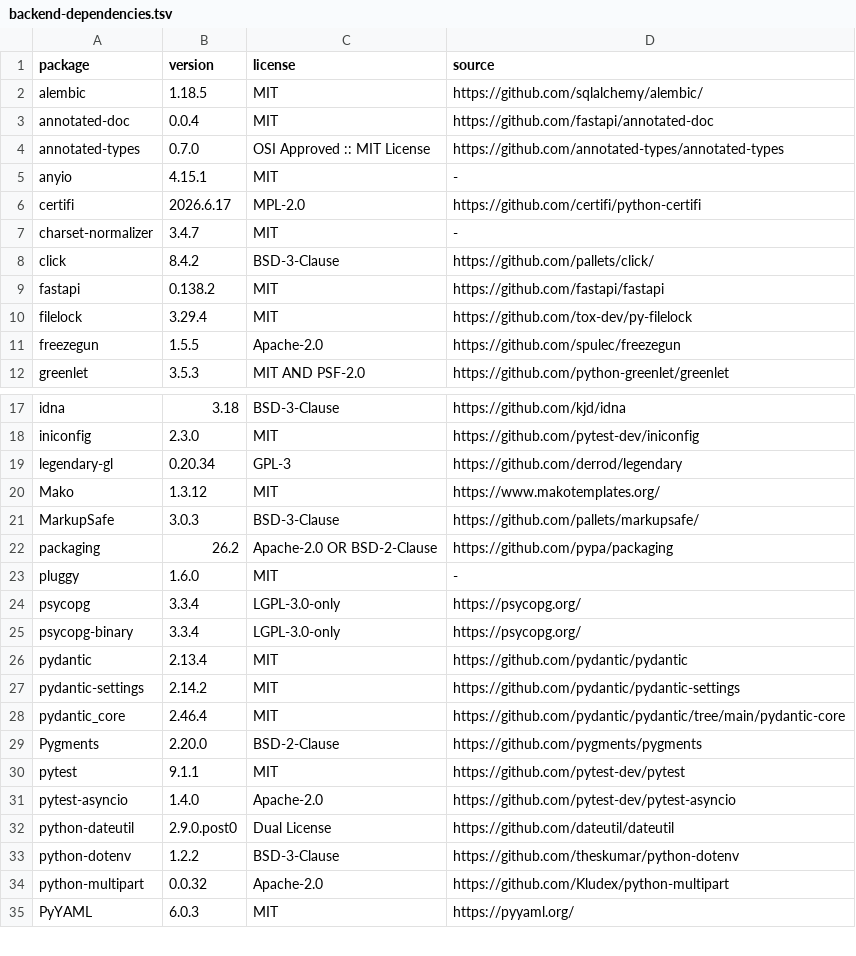
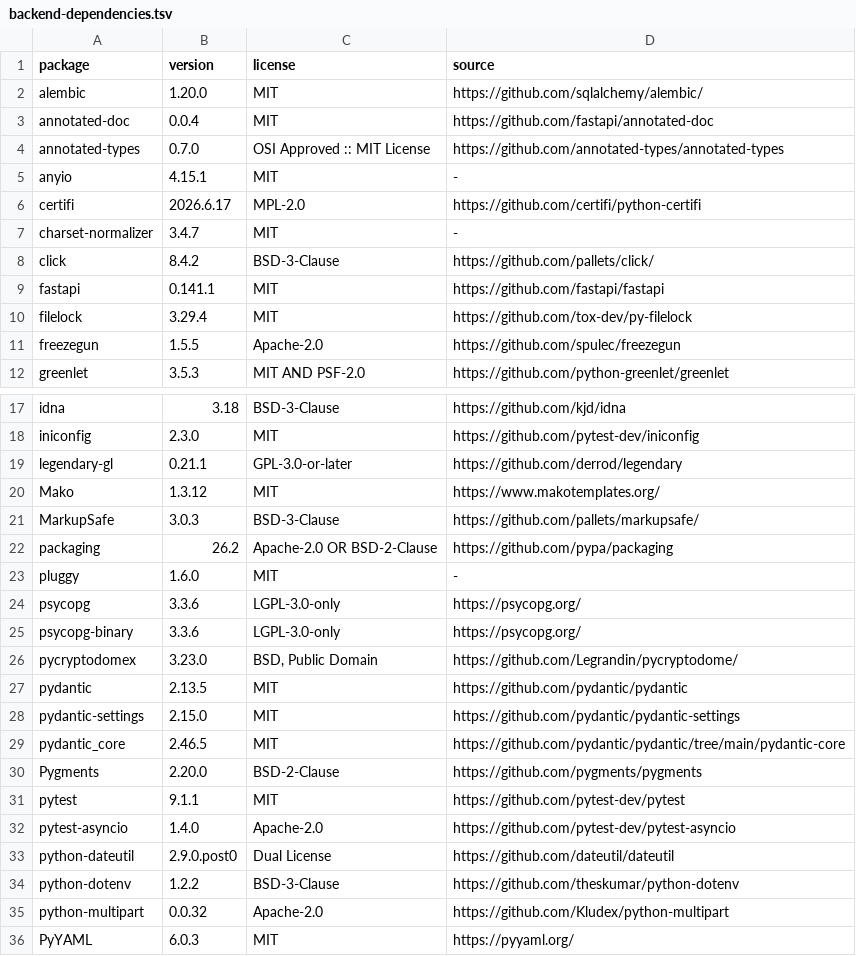
Before and after one commit to Ascendor/mutual-games-finder-for-lanparties, a TSV file: LICENSES/backend-dependencies.tsv, drawn as a sheet; only a part is shown, gaps mark what is left out; the diff covers the shown part only.

```diff
--- a/LICENSES/backend-dependencies.tsv
+++ b/LICENSES/backend-dependencies.tsv
@@ -1,3 +1,3 @@
 package	version	license	source
-alembic	1.18.5	MIT	https://github.com/sqlalchemy/alembic/
+alembic	1.20.0	MIT	https://github.com/sqlalchemy/alembic/
 annotated-doc	0.0.4	MIT	https://github.com/fastapi/annotated-doc
@@ -8,3 +8,3 @@ charset-normalizer	3.4.7	MIT	-
 click	8.4.2	BSD-3-Clause	https://github.com/pallets/click/
-fastapi	0.138.2	MIT	https://github.com/fastapi/fastapi
+fastapi	0.141.1	MIT	https://github.com/fastapi/fastapi
 filelock	3.29.4	MIT	https://github.com/tox-dev/py-filelock
@@ -18,3 +18,3 @@ idna	3.18	BSD-3-Clause	https://github.com/kjd/idna
 iniconfig	2.3.0	MIT	https://github.com/pytest-dev/iniconfig
-legendary-gl	0.20.34	GPL-3	https://github.com/derrod/legendary
+legendary-gl	0.21.1	GPL-3.0-or-later	https://github.com/derrod/legendary
 Mako	1.3.12	MIT	https://www.makotemplates.org/
@@ -23,7 +23,8 @@ packaging	26.2	Apache-2.0 OR BSD-2-Clause	https://github.com/pypa/packaging
 pluggy	1.6.0	MIT	-
-psycopg	3.3.4	LGPL-3.0-only	https://psycopg.org/
-psycopg-binary	3.3.4	LGPL-3.0-only	https://psycopg.org/
-pydantic	2.13.4	MIT	https://github.com/pydantic/pydantic
-pydantic-settings	2.14.2	MIT	https://github.com/pydantic/pydantic-settings
-pydantic_core	2.46.4	MIT	https://github.com/pydantic/pydantic/tree/main/pydantic-core
+psycopg	3.3.6	LGPL-3.0-only	https://psycopg.org/
+psycopg-binary	3.3.6	LGPL-3.0-only	https://psycopg.org/
+pycryptodomex	3.23.0	BSD, Public Domain	https://github.com/Legrandin/pycryptodome/
+pydantic	2.13.5	MIT	https://github.com/pydantic/pydantic
+pydantic-settings	2.15.0	MIT	https://github.com/pydantic/pydantic-settings
+pydantic_core	2.46.5	MIT	https://github.com/pydantic/pydantic/tree/main/pydantic-core
 Pygments	2.20.0	BSD-2-Clause	https://github.com/pygments/pygments
```
Also changed, not shown: 2 removed rows and 3 edited cells elsewhere in this file, LICENSES/frontend-dependencies.tsv, 11 other files.
